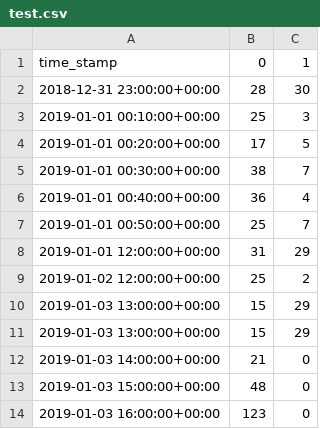
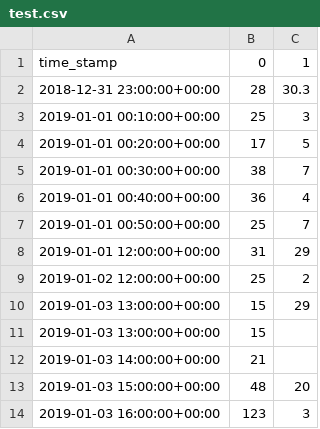
Before and after one commit to pedrofaria09/DISS_INEGI, a CSV file: INEGI/test.csv, drawn as a sheet.

Commit message:
Fixed empty values for django graphos.

```diff
--- a/INEGI/test.csv
+++ b/INEGI/test.csv
@@ -1,3 +1,3 @@
 time_stamp,0,1
-2018-12-31 23:00:00+00:00,28,30
+2018-12-31 23:00:00+00:00,28,30.3
 2019-01-01 00:10:00+00:00,25,3
@@ -10,5 +10,5 @@ time_stamp,0,1
 2019-01-03 13:00:00+00:00,15,29
-2019-01-03 13:00:00+00:00,15,29
-2019-01-03 14:00:00+00:00,21,0
-2019-01-03 15:00:00+00:00,48,0
-2019-01-03 16:00:00+00:00,123,0
+2019-01-03 13:00:00+00:00,15,
+2019-01-03 14:00:00+00:00,21,
+2019-01-03 15:00:00+00:00,48,20
+2019-01-03 16:00:00+00:00,123,3
```
Also changed, not shown: 3 other files.
